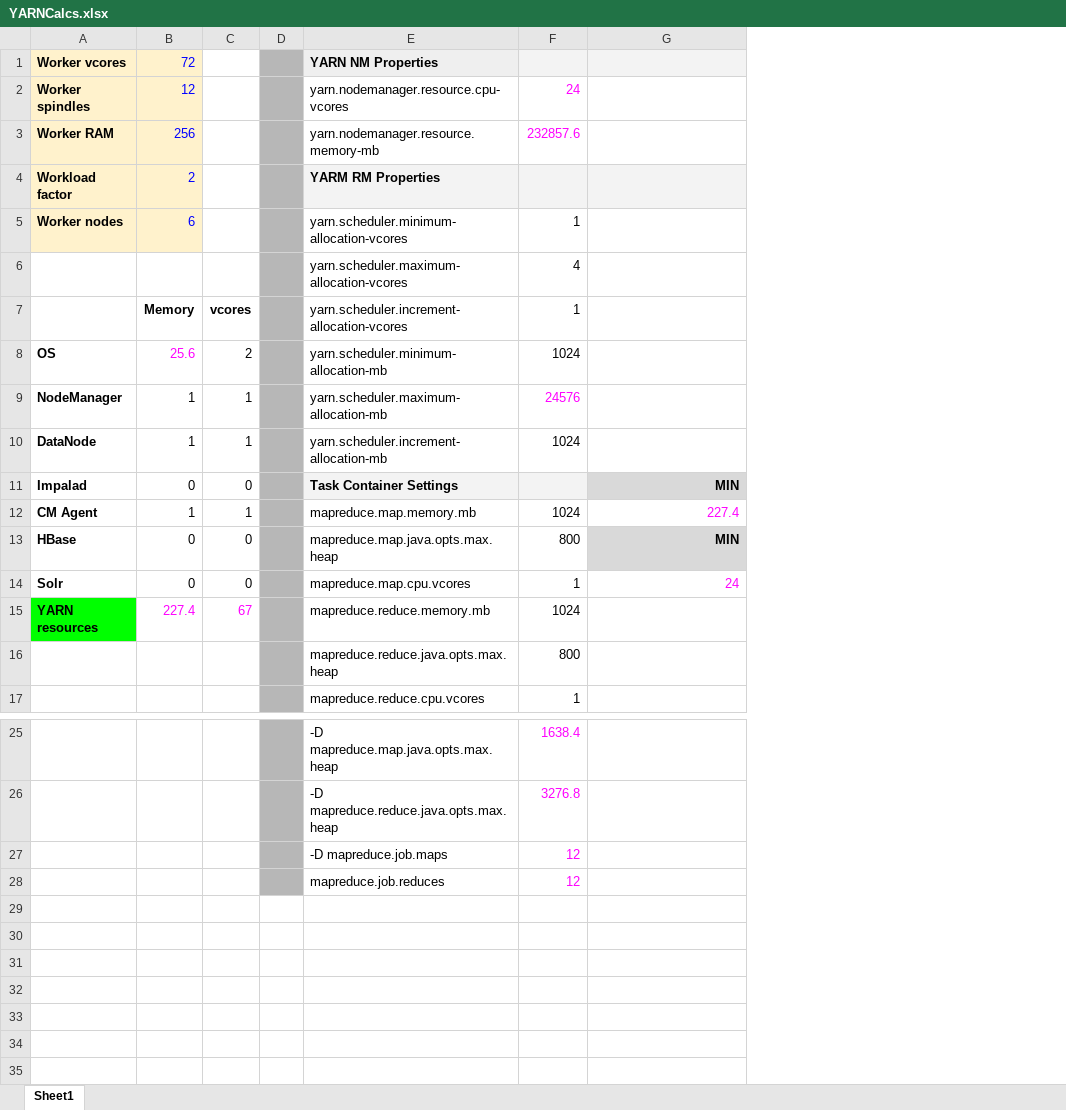
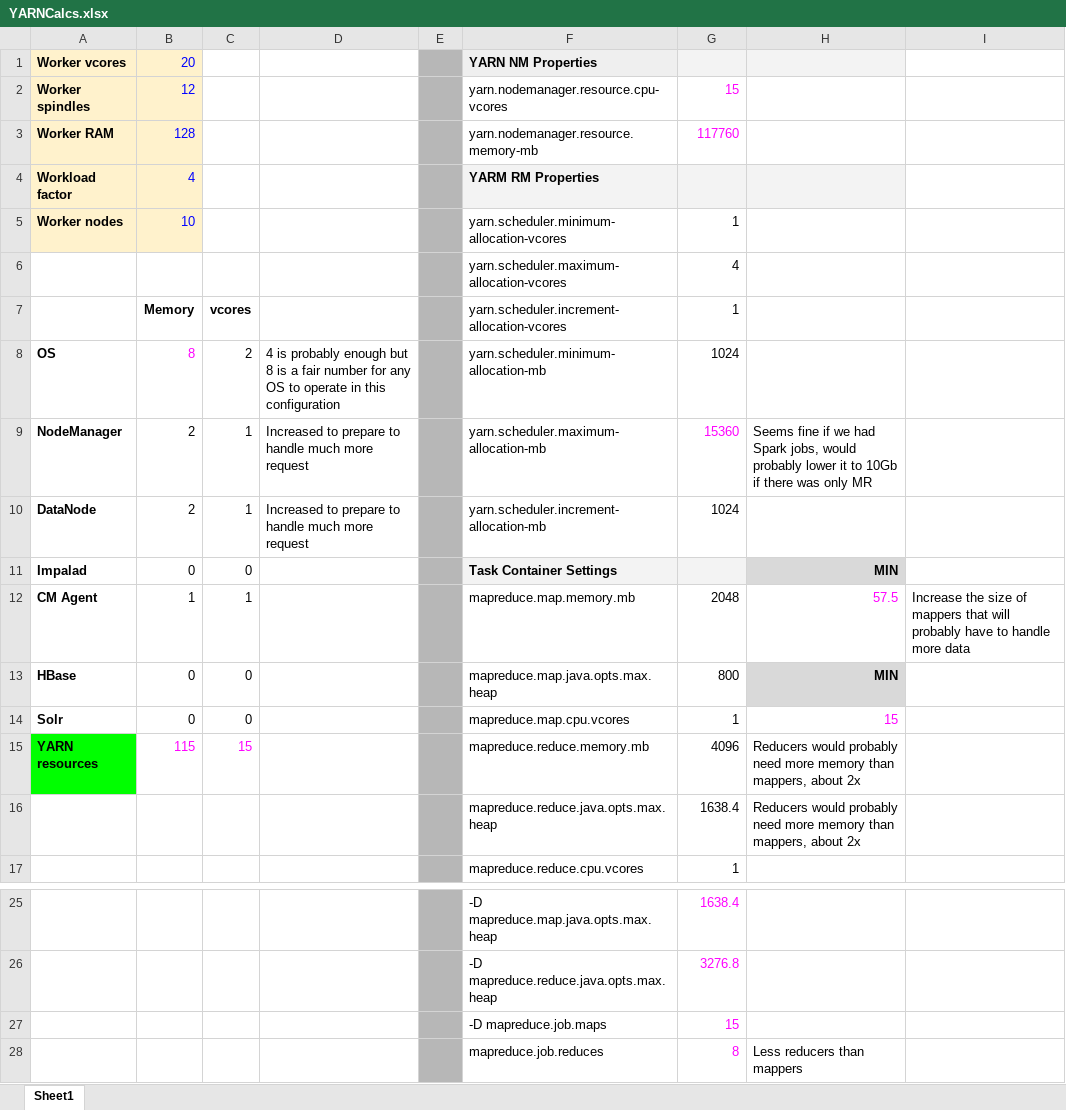
Before and after one commit to stefanmueller74/SEBC-2, an Excel workbook: resources/tools/YARNCalcs.xlsx, sheet Sheet1, drawn as a sheet; only a part is shown, gaps mark what is left out; values as stored, in another font and other column widths than the file's, no borders; charts and pictures not drawn; removed rows and columns are numbered as before the commit, all else as after; the diff names each change by its address in the sheet, - before the commit and + after, or states it on an @@ line.

```diff
--- a/resources/tools/YARNCalcs.xlsx (sheet Sheet1)
+++ b/resources/tools/YARNCalcs.xlsx (sheet Sheet1)
+column D, rows 8-10: 4 is probably enough but 8 is a fair number for any OS to operate in this configuration | Increased to prepare to handle much more request | Increased to prepare to handle much more request
+column I, row 12: Increase the size of mappers that will probably have to handle more data
-B1: 72
+B1: 20
-G2: 24
+G2: 15
-B3: 256
+B3: 128
-G3: 232857.6
+G3: 117760
-B4: 2
+B4: 4
-B5: 6
+B5: 10
-B8: 25.6
+B8: 8
-B9:B10: 1
+B9:B10: 2
-G9: 24576
+G9: 15360
-H9: (empty)
+H9: Seems fine if we had Spark jobs, would probably lower it to 10Gb if there was only MR
-G12: 1024
+G12: 2048
-H12: 227.4
+H12: 57.5
-H14: 24
+H14: 15
-B15: 227.4
+B15: 115
-C15: 67
+C15: 15
-G15: 1024
+G15: 4096
-H15: (empty)
+H15: Reducers would probably need more memory than mappers, about 2x
-row 16:  |  |  |  | mapreduce.reduce.java.opts.max.heap | 800
+row 16:  |  |  |  |  | mapreduce.reduce.java.opts.max.heap | 1638.4 | Reducers would probably need more memory than mappers, about 2x
-G27: 12
+G27: 15
-row 28:  |  |  |  | mapreduce.job.reduces | 12
+row 28:  |  |  |  |  | mapreduce.job.reduces | 8 | Less reducers than mappers
```
Also changed, not shown: formulas that keep their value, charts or pictures, 3 other files.
